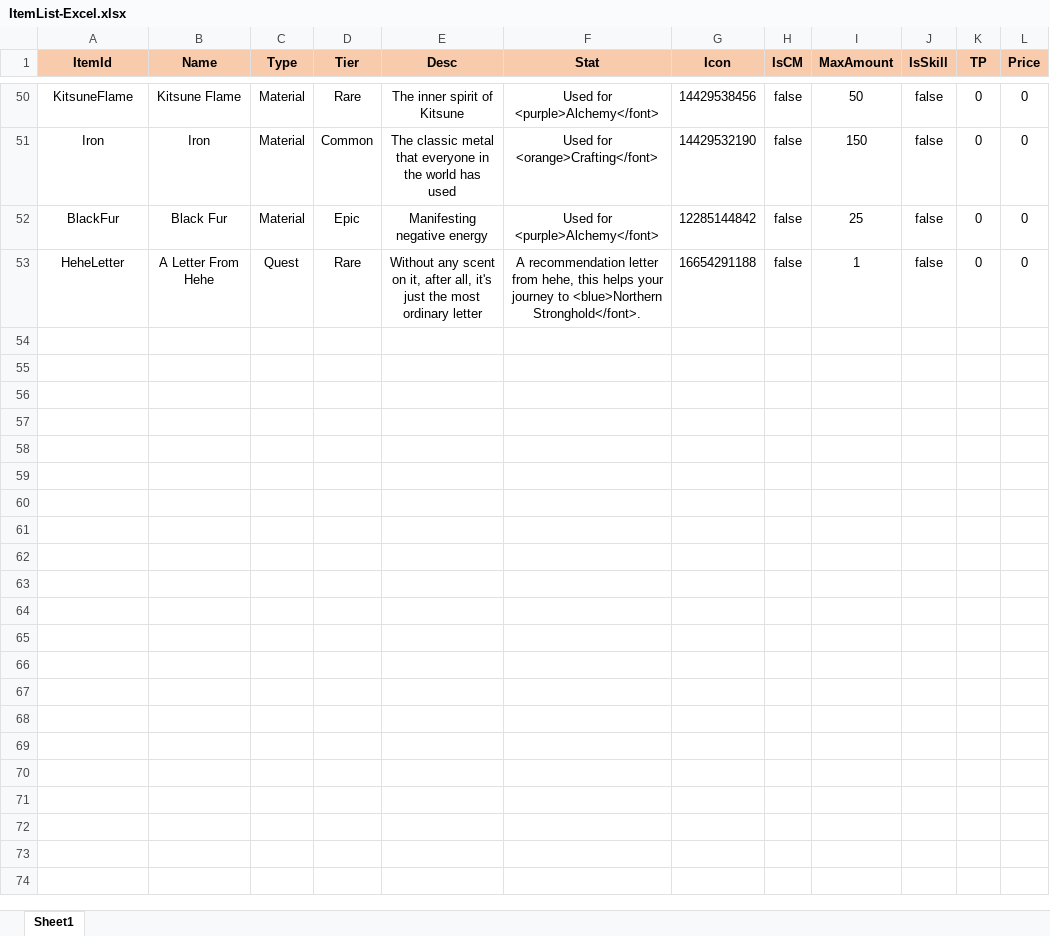
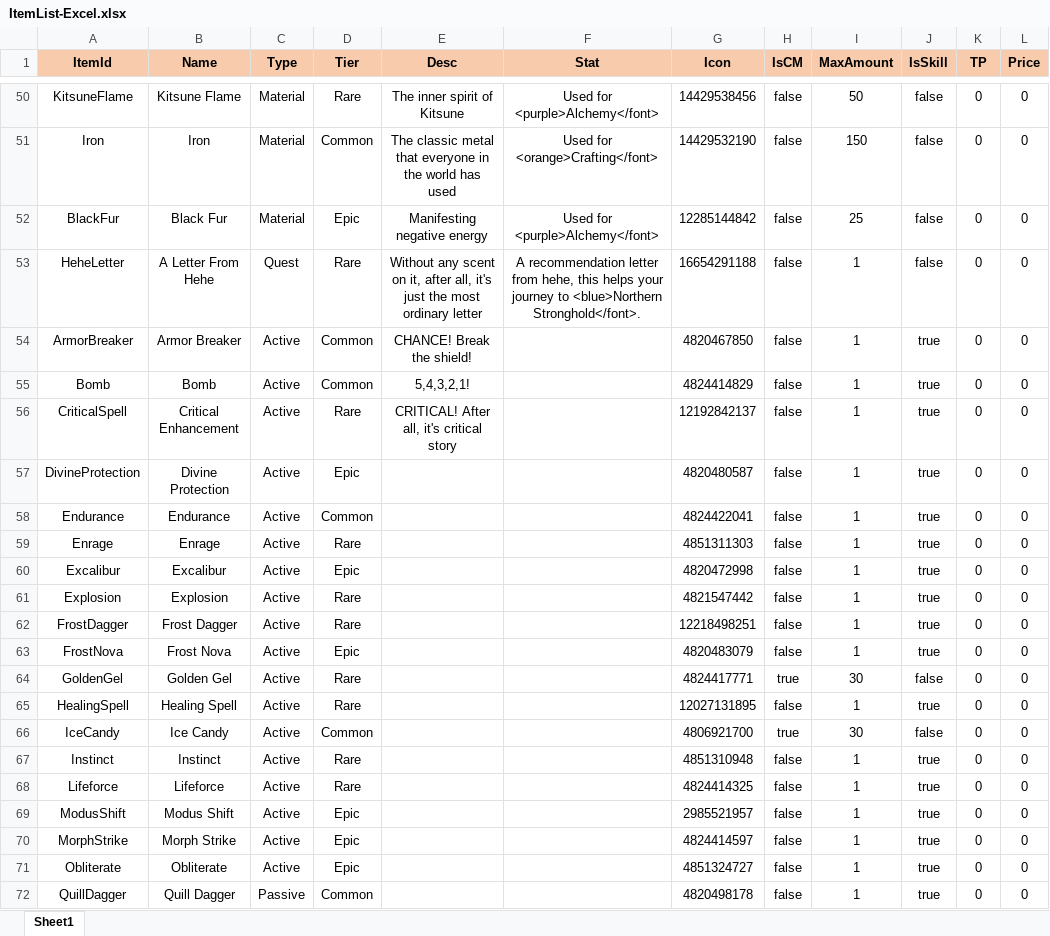
Before and after one commit to HarukaTea/Critical-Story, an Excel workbook: data/ItemList-Excel.xlsx, sheet Sheet1, drawn as a sheet; only a part is shown, gaps mark what is left out; values as stored, in another font and other column widths than the file's, no borders; the diff covers the shown part only; the diff names each change by its address in the sheet, - before the commit and + after, or states it on an @@ line.

```diff
--- a/data/ItemList-Excel.xlsx (sheet Sheet1)
+++ b/data/ItemList-Excel.xlsx (sheet Sheet1)
+row 54: ArmorBreaker | Armor Breaker | Active | Common | CHANCE! Break the shield! |  | 4820467850 | false | 1 | true | 0 | 0
+row 55: Bomb | Bomb | Active | Common | 5,4,3,2,1! |  | 4824414829 | false | 1 | true | 0 | 0
+row 56: CriticalSpell | Critical Enhancement | Active | Rare | CRITICAL! After all, it's critical story |  | 12192842137 | false | 1 | true | 0 | 0
+row 57: DivineProtection | Divine Protection | Active | Epic |  |  | 4820480587 | false | 1 | true | 0 | 0
+row 58: Endurance | Endurance | Active | Common |  |  | 4824422041 | false | 1 | true | 0 | 0
+row 59: Enrage | Enrage | Active | Rare |  |  | 4851311303 | false | 1 | true | 0 | 0
+row 60: Excalibur | Excalibur | Active | Epic |  |  | 4820472998 | false | 1 | true | 0 | 0
+row 61: Explosion | Explosion | Active | Rare |  |  | 4821547442 | false | 1 | true | 0 | 0
+row 62: FrostDagger | Frost Dagger | Active | Rare |  |  | 12218498251 | false | 1 | true | 0 | 0
+row 63: FrostNova | Frost Nova | Active | Epic |  |  | 4820483079 | false | 1 | true | 0 | 0
+row 64: GoldenGel | Golden Gel | Active | Rare |  |  | 4824417771 | true | 30 | false | 0 | 0
+row 65: HealingSpell | Healing Spell | Active | Rare |  |  | 12027131895 | false | 1 | true | 0 | 0
+row 66: IceCandy | Ice Candy | Active | Common |  |  | 4806921700 | true | 30 | false | 0 | 0
+row 67: Instinct | Instinct | Active | Rare |  |  | 4851310948 | false | 1 | true | 0 | 0
+row 68: Lifeforce | Lifeforce | Active | Rare |  |  | 4824414325 | false | 1 | true | 0 | 0
+row 69: ModusShift | Modus Shift | Active | Epic |  |  | 2985521957 | false | 1 | true | 0 | 0
+row 70: MorphStrike | Morph Strike | Active | Epic |  |  | 4824414597 | false | 1 | true | 0 | 0
+row 71: Obliterate | Obliterate | Active | Epic |  |  | 4851324727 | false | 1 | true | 0 | 0
+row 72: QuillDagger | Quill Dagger | Passive | Common |  |  | 4820498178 | false | 1 | true | 0 | 0
```
Also changed, not shown: 14 added rows and 11 edited cells elsewhere in this sheet, 35 other files.
